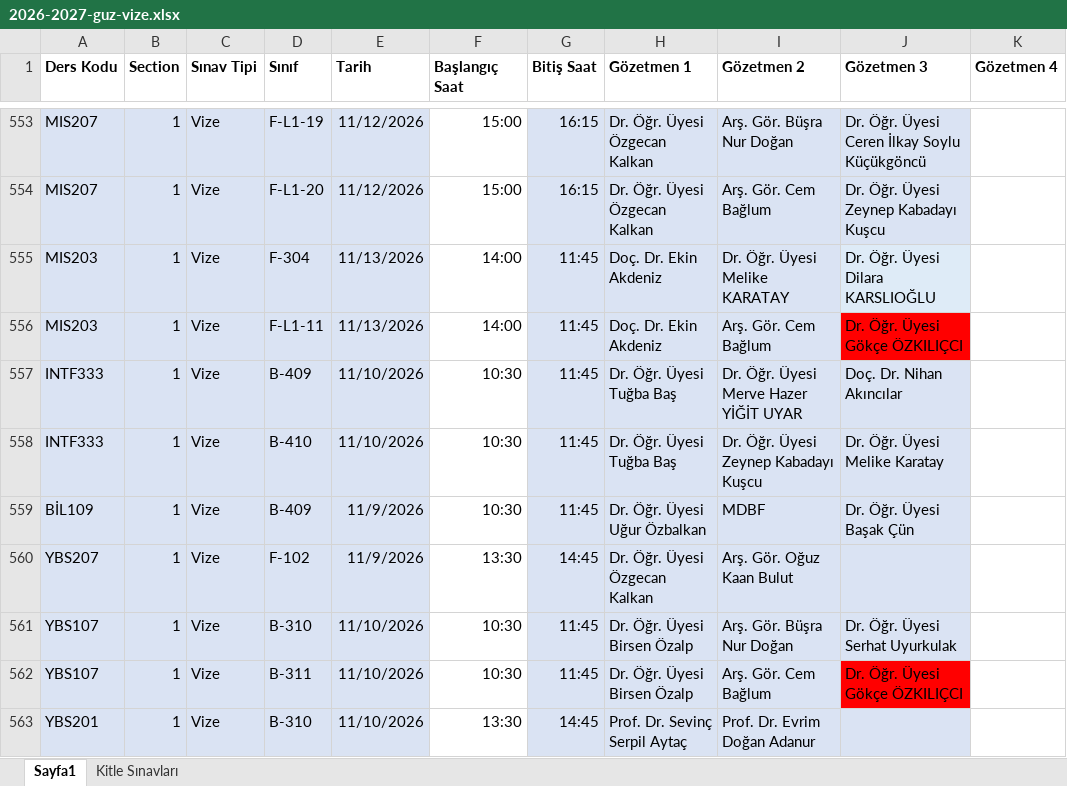
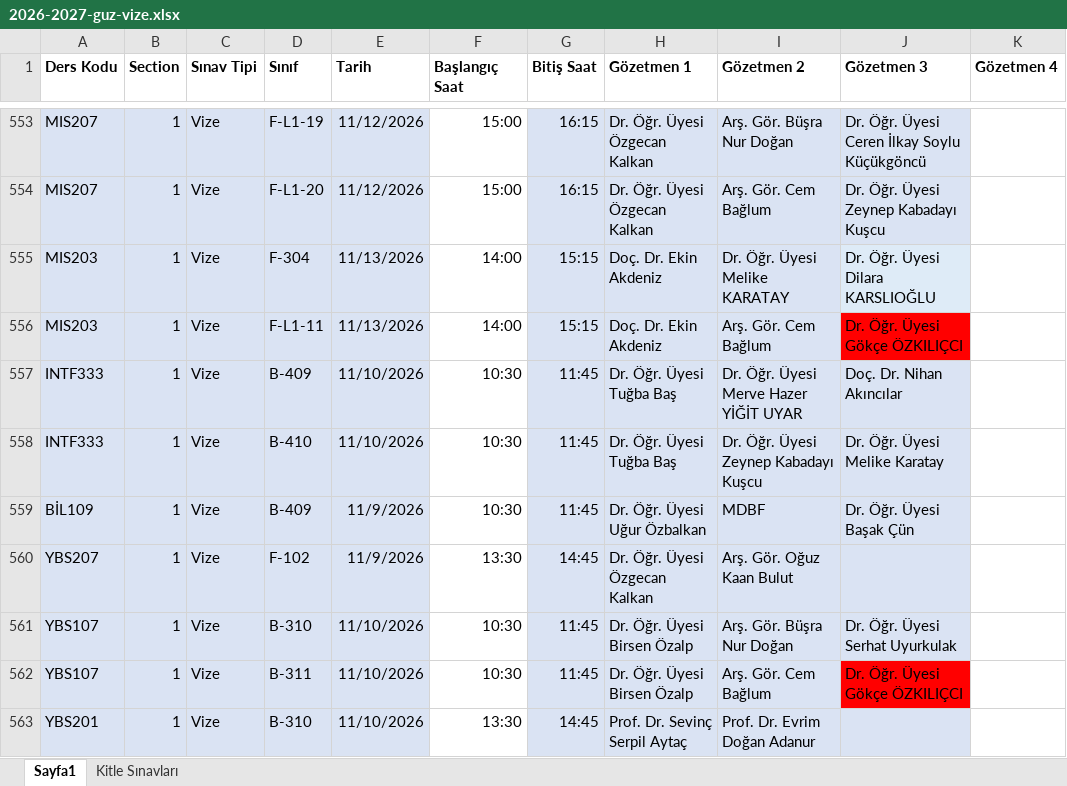
Before and after one commit to cembglm/gozetmenlik, an Excel workbook: 2026-2027-guz-vize.xlsx, sheet Sayfa1, drawn as a sheet; only a part is shown, gaps mark what is left out; values as stored, in another font and other column widths than the file's, no borders; the diff names each change by its address in the sheet, - before the commit and + after, or states it on an @@ line.

```diff
--- a/2026-2027-guz-vize.xlsx (sheet Sayfa1)
+++ b/2026-2027-guz-vize.xlsx (sheet Sayfa1)
-G555:G556 (Bitiş Saat): 11:45
+G555:G556 (Bitiş Saat): 15:15
```
Also changed, not shown: 1 other file.
